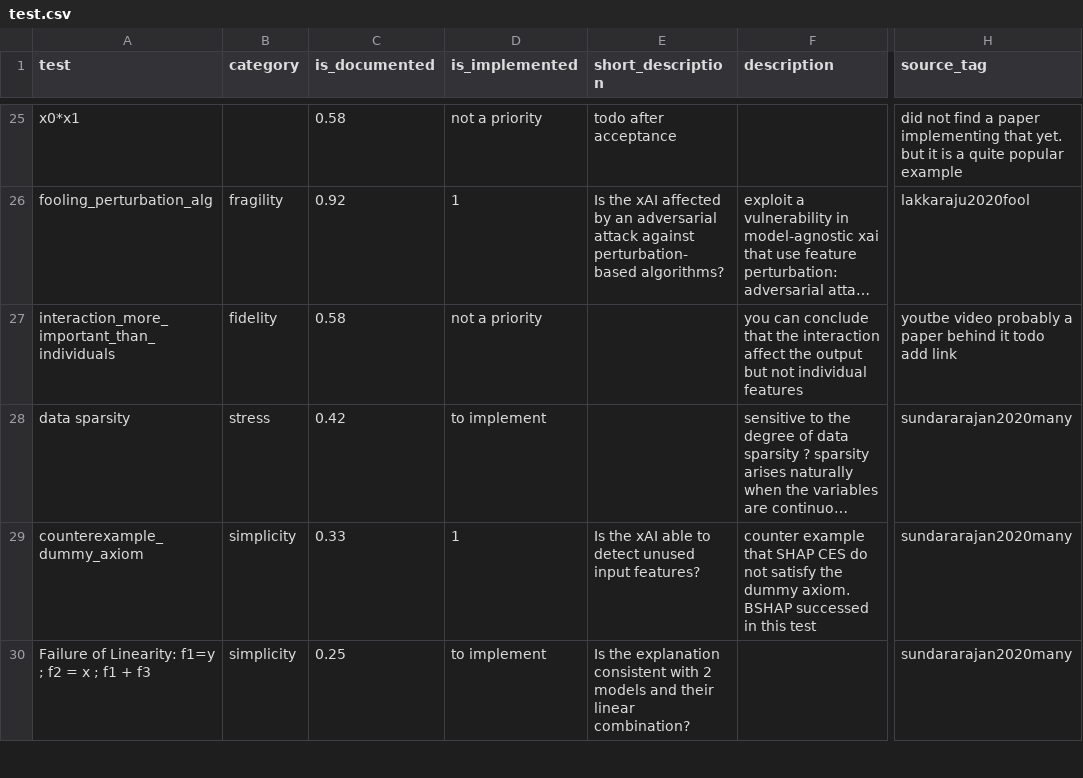
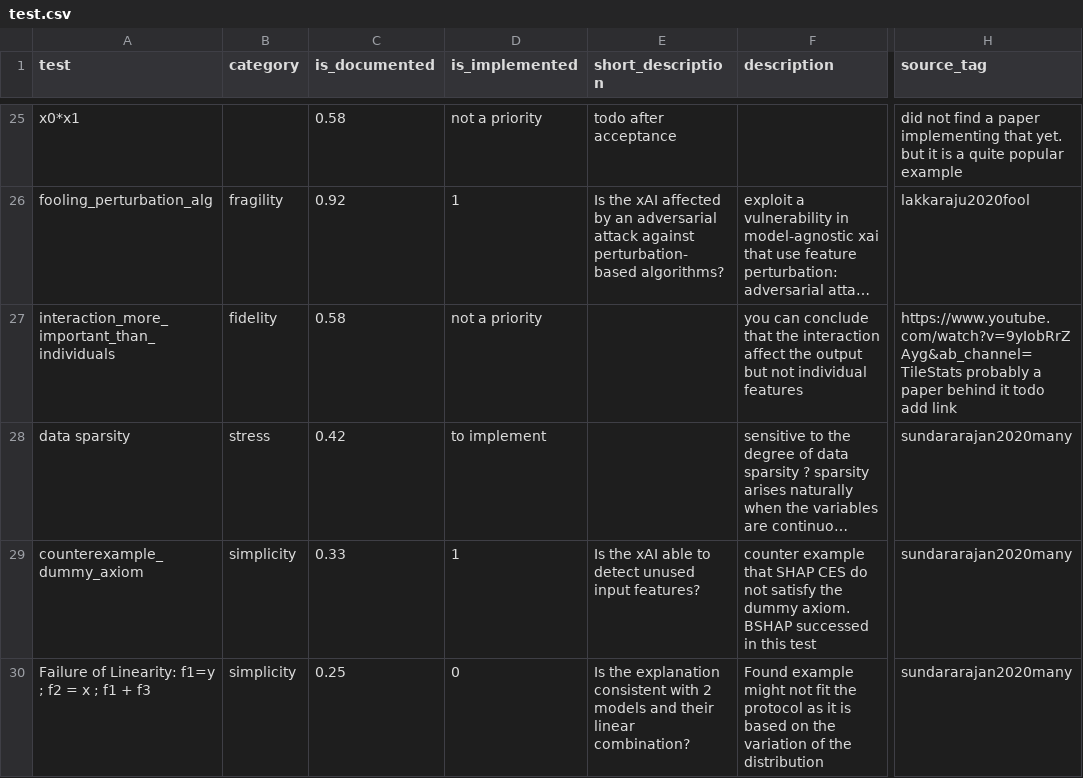
Before and after one commit to Karim-53/Compare-xAI, a CSV file: data/01_raw/test.csv, drawn as a sheet; only a part is shown, gaps mark what is left out; long unchanged cells end in …; the diff covers the shown part only; the diff names each change by its address in the sheet, - before the commit and + after, or states it on an @@ line.

```diff
--- a/data/01_raw/test.csv
+++ b/data/01_raw/test.csv
-H27 (source_tag): youtbe video probably a…
+H27 (source_tag): https://www.youtube.com/watch?v=9yIobRrZAyg&ab_channel=TileStats probably a…
-D30 (is_implemented): to implement
+D30 (is_implemented): 0
-F30 (description): (empty)
+F30 (description): Found example might not fit the protocol as it is based on the variation of the distribution
```
Also changed, not shown: 7 added rows and 5 edited cells elsewhere in this file.
